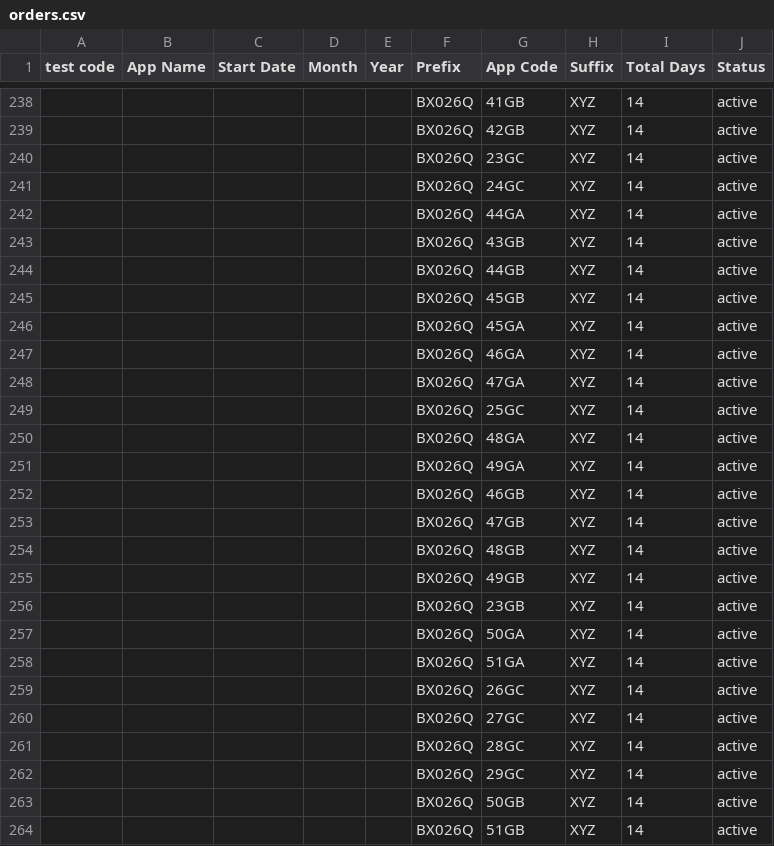
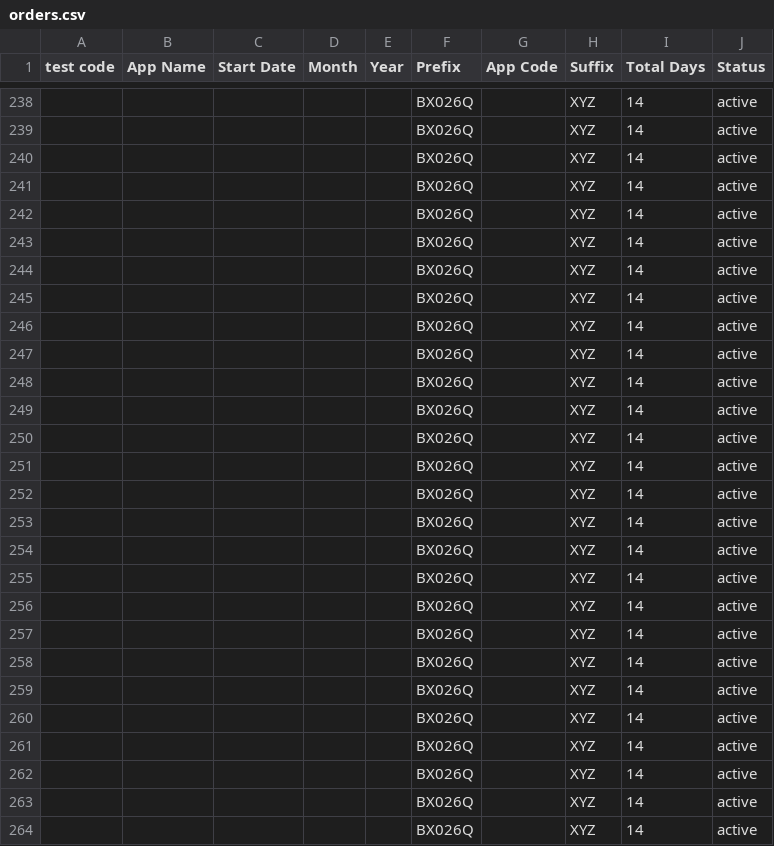
Before and after one commit to weapptesters-design/Tryoldweb, a CSV file: orders.csv, drawn as a sheet; only a part is shown, gaps mark what is left out; the diff covers the shown part only.

```diff
--- a/orders.csv
+++ b/orders.csv
@@ -238,27 +238,27 @@ test code,App Name,Start Date,Month ,Year,Prefix,App Code,Suffix ,Total Days,Sta
-,,,,,BX026Q,41GB,XYZ,14,active
-,,,,,BX026Q,42GB,XYZ,14,active
-,,,,,BX026Q,23GC,XYZ,14,active
-,,,,,BX026Q,24GC,XYZ,14,active
-,,,,,BX026Q,44GA,XYZ,14,active
-,,,,,BX026Q,43GB,XYZ,14,active
-,,,,,BX026Q,44GB,XYZ,14,active
-,,,,,BX026Q,45GB,XYZ,14,active
-,,,,,BX026Q,45GA,XYZ,14,active
-,,,,,BX026Q,46GA,XYZ,14,active
-,,,,,BX026Q,47GA,XYZ,14,active
-,,,,,BX026Q,25GC,XYZ,14,active
-,,,,,BX026Q,48GA,XYZ,14,active
-,,,,,BX026Q,49GA,XYZ,14,active
-,,,,,BX026Q,46GB,XYZ,14,active
-,,,,,BX026Q,47GB,XYZ,14,active
-,,,,,BX026Q,48GB,XYZ,14,active
-,,,,,BX026Q,49GB,XYZ,14,active
-,,,,,BX026Q,23GB,XYZ,14,active
-,,,,,BX026Q,50GA ,XYZ,14,active
-,,,,,BX026Q,51GA,XYZ,14,active
-,,,,,BX026Q,26GC,XYZ,14,active
-,,,,,BX026Q,27GC,XYZ,14,active
-,,,,,BX026Q,28GC,XYZ,14,active
-,,,,,BX026Q,29GC,XYZ,14,active
-,,,,,BX026Q,50GB,XYZ,14,active
-,,,,,BX026Q,51GB,XYZ,14,active
+,,,,,BX026Q,,XYZ,14,active
+,,,,,BX026Q,,XYZ,14,active
+,,,,,BX026Q,,XYZ,14,active
+,,,,,BX026Q,,XYZ,14,active
+,,,,,BX026Q,,XYZ,14,active
+,,,,,BX026Q,,XYZ,14,active
+,,,,,BX026Q,,XYZ,14,active
+,,,,,BX026Q,,XYZ,14,active
+,,,,,BX026Q,,XYZ,14,active
+,,,,,BX026Q,,XYZ,14,active
+,,,,,BX026Q,,XYZ,14,active
+,,,,,BX026Q,,XYZ,14,active
+,,,,,BX026Q,,XYZ,14,active
+,,,,,BX026Q,,XYZ,14,active
+,,,,,BX026Q,,XYZ,14,active
+,,,,,BX026Q,,XYZ,14,active
+,,,,,BX026Q,,XYZ,14,active
+,,,,,BX026Q,,XYZ,14,active
+,,,,,BX026Q,,XYZ,14,active
+,,,,,BX026Q,,XYZ,14,active
+,,,,,BX026Q,,XYZ,14,active
+,,,,,BX026Q,,XYZ,14,active
+,,,,,BX026Q,,XYZ,14,active
+,,,,,BX026Q,,XYZ,14,active
+,,,,,BX026Q,,XYZ,14,active
+,,,,,BX026Q,,XYZ,14,active
+,,,,,BX026Q,,XYZ,14,active
```
Also changed, not shown: 97 edited cells elsewhere in this file, 1 other file.
